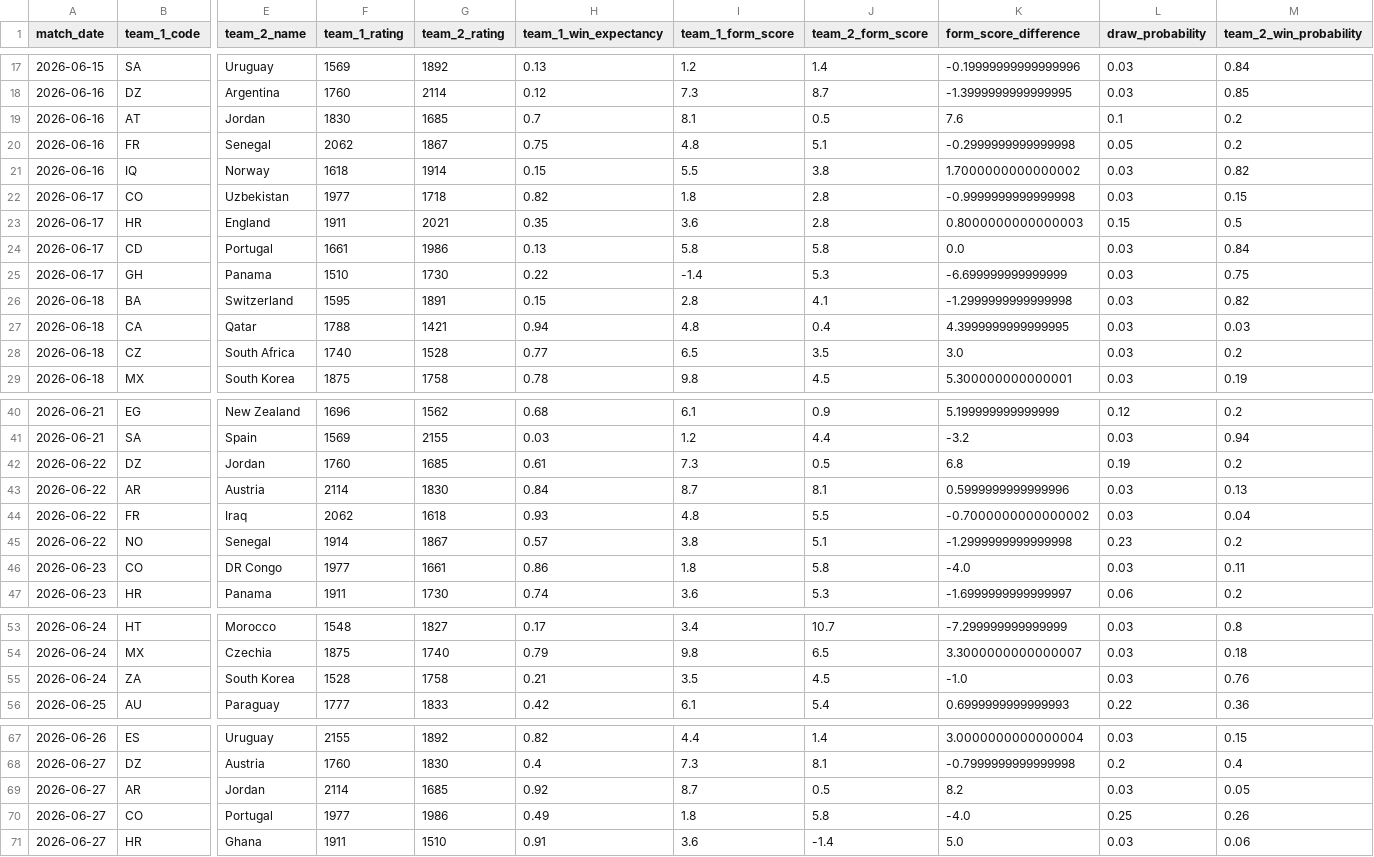
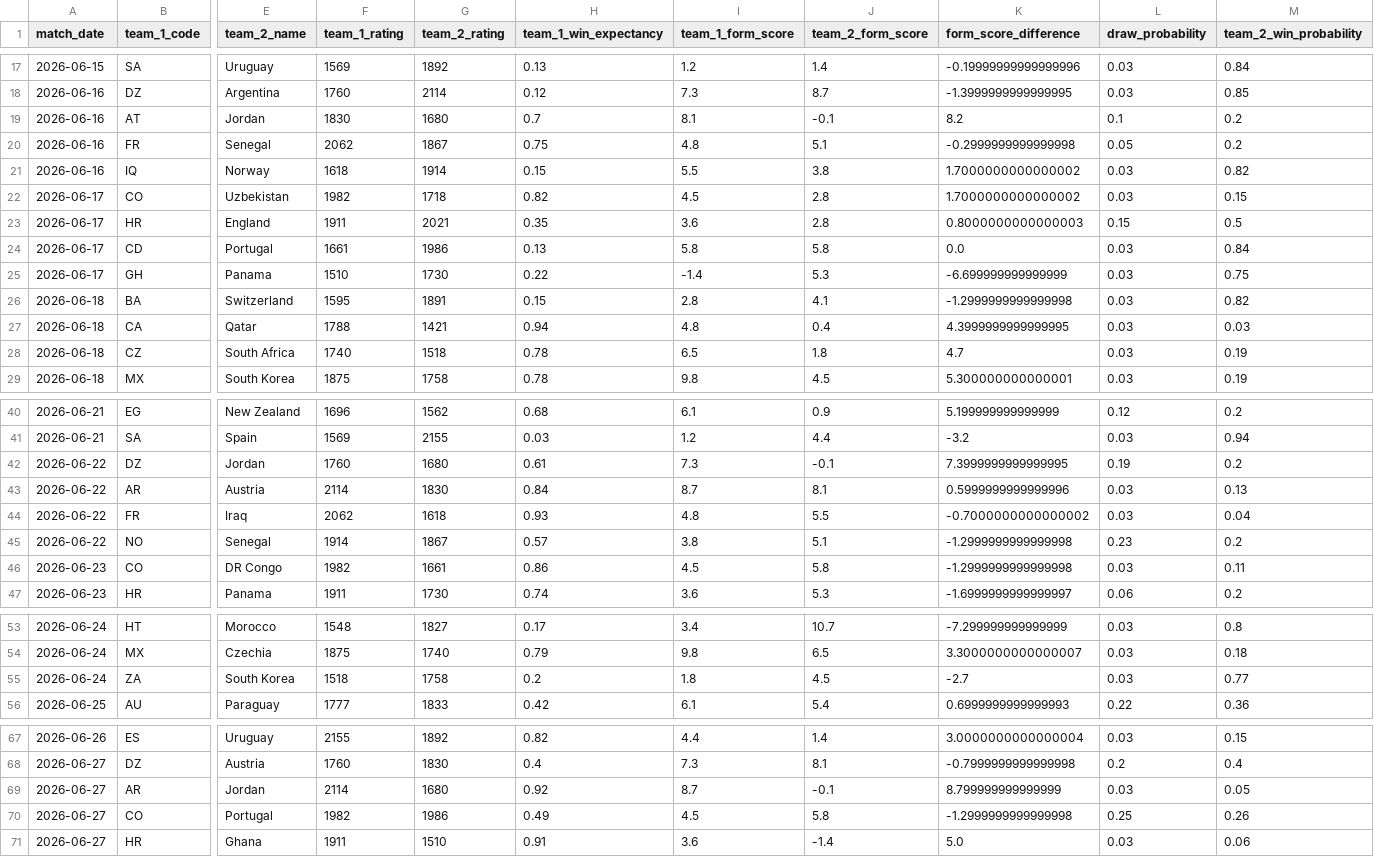
Before and after one commit to pessotanoariel/prode-mundial-2026, a CSV file: data/processed/upcoming_matches.csv, drawn as a sheet; only a part is shown, gaps mark what is left out; the diff covers the shown part only; the diff names each change by its address in the sheet, - before the commit and + after, or states it on an @@ line.

```diff
--- a/data/processed/upcoming_matches.csv
+++ b/data/processed/upcoming_matches.csv
-G19 (team_2_rating): 1685
+G19 (team_2_rating): 1680
-J19 (team_2_form_score): 0.5
+J19 (team_2_form_score): -0.1
-K19 (form_score_difference): 7.6
+K19 (form_score_difference): 8.2
-F22 (team_1_rating): 1977
+F22 (team_1_rating): 1982
-I22 (team_1_form_score): 1.8
+I22 (team_1_form_score): 4.5
-K22 (form_score_difference): -0.9999999999999998
+K22 (form_score_difference): 1.7000000000000002
-G28 (team_2_rating): 1528
+G28 (team_2_rating): 1518
-H28 (team_1_win_expectancy): 0.77
+H28 (team_1_win_expectancy): 0.78
-J28 (team_2_form_score): 3.5
+J28 (team_2_form_score): 1.8
-K28 (form_score_difference): 3.0
+K28 (form_score_difference): 4.7
-M28 (team_2_win_probability): 0.2
+M28 (team_2_win_probability): 0.19
-G42 (team_2_rating): 1685
+G42 (team_2_rating): 1680
-J42 (team_2_form_score): 0.5
+J42 (team_2_form_score): -0.1
-K42 (form_score_difference): 6.8
+K42 (form_score_difference): 7.3999999999999995
-F46 (team_1_rating): 1977
+F46 (team_1_rating): 1982
-I46 (team_1_form_score): 1.8
+I46 (team_1_form_score): 4.5
-K46 (form_score_difference): -4.0
+K46 (form_score_difference): -1.2999999999999998
-F55 (team_1_rating): 1528
+F55 (team_1_rating): 1518
-H55 (team_1_win_expectancy): 0.21
+H55 (team_1_win_expectancy): 0.2
-I55 (team_1_form_score): 3.5
+I55 (team_1_form_score): 1.8
-K55 (form_score_difference): -1.0
+K55 (form_score_difference): -2.7
-M55 (team_2_win_probability): 0.76
+M55 (team_2_win_probability): 0.77
-G69 (team_2_rating): 1685
+G69 (team_2_rating): 1680
-J69 (team_2_form_score): 0.5
+J69 (team_2_form_score): -0.1
-K69 (form_score_difference): 8.2
+K69 (form_score_difference): 8.799999999999999
-F70 (team_1_rating): 1977
+F70 (team_1_rating): 1982
-I70 (team_1_form_score): 1.8
+I70 (team_1_form_score): 4.5
-K70 (form_score_difference): -4.0
+K70 (form_score_difference): -1.2999999999999998
```
Also changed, not shown: 3 edited cells elsewhere in this file, data/output/champion_probabilities.csv, data/output/most_likely_finals.csv, 32 other files.
